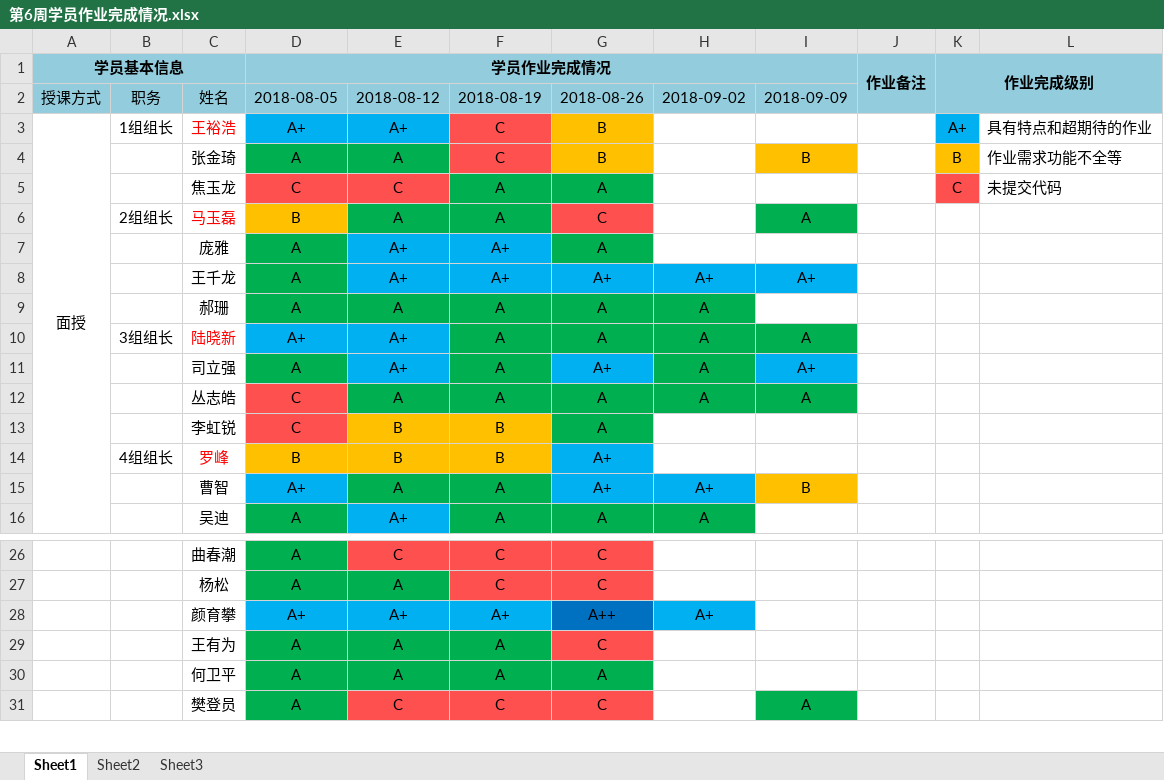
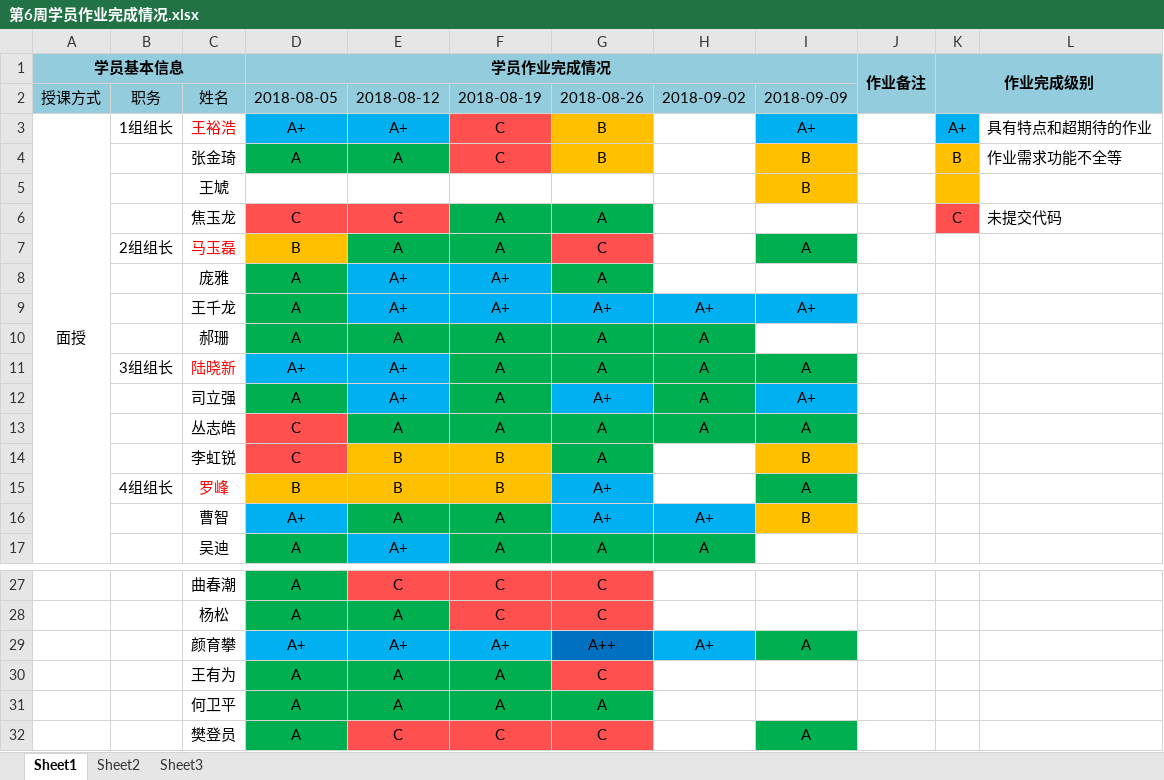
Before and after one commit to lui1798/actual-19-homework, an Excel workbook: lesson06/第6周学员作业完成情况.xlsx, sheet Sheet1, drawn as a sheet; only a part is shown, gaps mark what is left out; values as stored, in another font and other column widths than the file's, no borders; addresses are those after the commit; the diff names each change by its address in the sheet, - before the commit and + after, or states it on an @@ line.

Commit message:
Update hw

```diff
--- a/lesson06/第6周学员作业完成情况.xlsx (sheet Sheet1)
+++ b/lesson06/第6周学员作业完成情况.xlsx (sheet Sheet1)
-I3: (empty)
+I3: A+
-I3 fill: none
+I3 fill: #00B0F0
+row 5:  |  | 王虓 |  |  |  |  |  | B
-I14: (empty)
+I14: B
-I14 fill: none
+I14 fill: #FFC000
-I15: (empty)
+I15: A
-I15 fill: none
+I15 fill: #00B050
-I29: (empty)
+I29: A
-I29 fill: none
+I29 fill: #00B050
```
